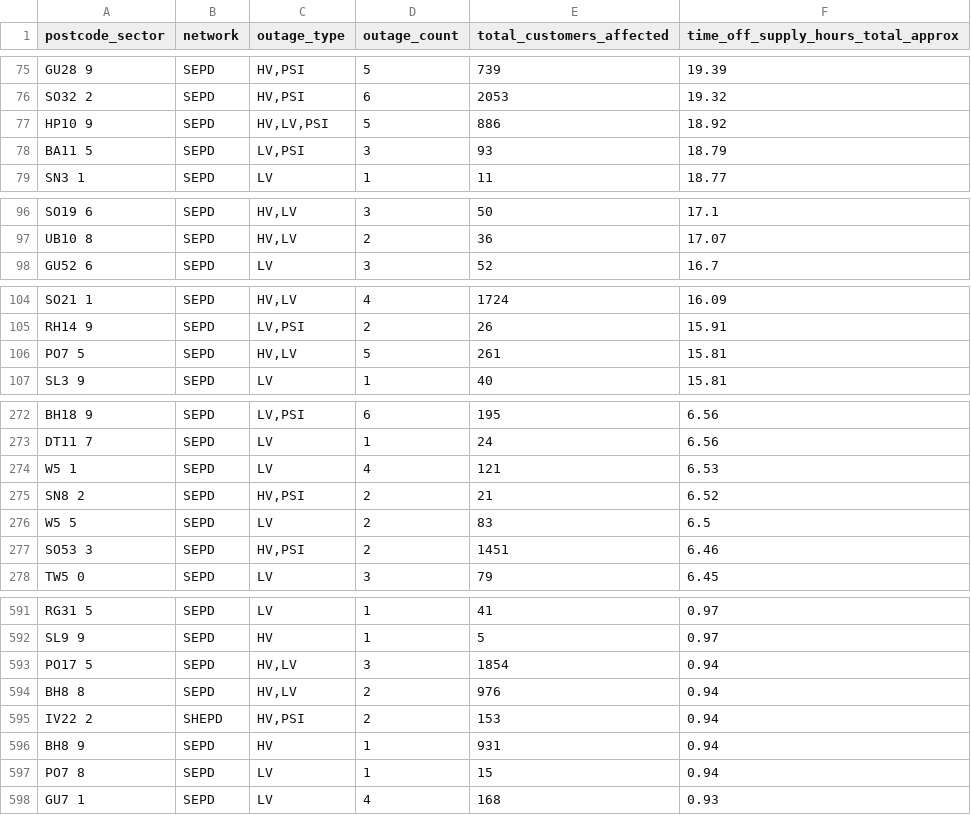
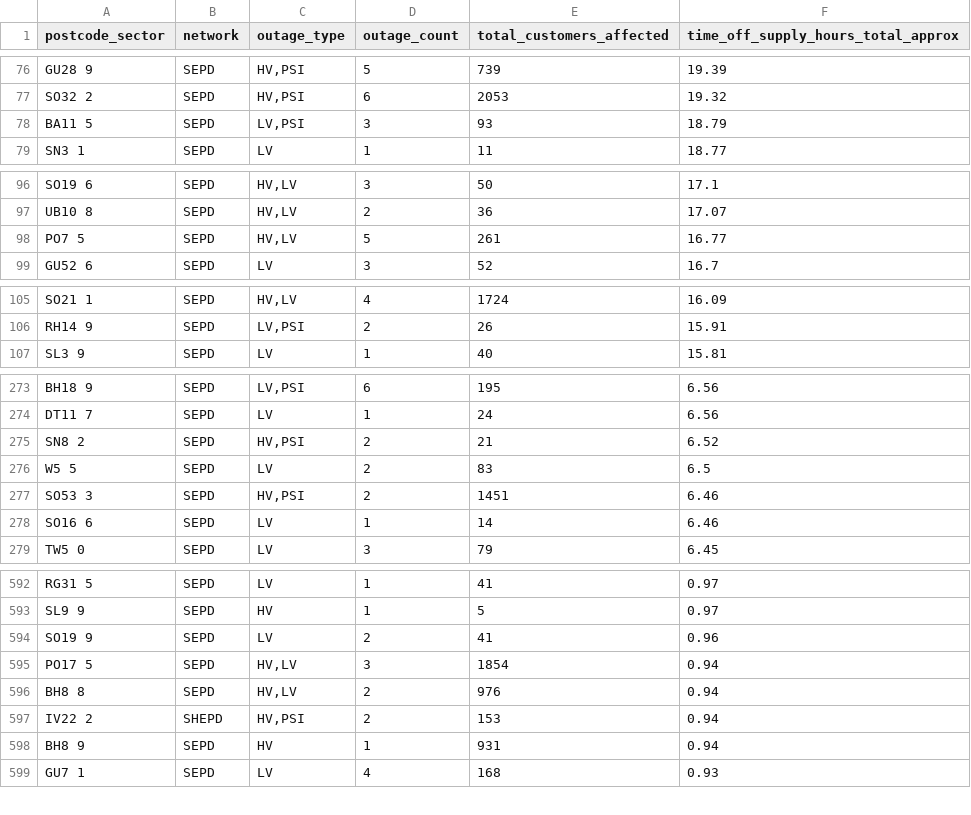
Before and after one commit to hatch-sse/powercuts-mvp, a CSV file: data/exports/sectors/postcode_sectors_2026-07.csv, drawn as a sheet; only a part is shown, gaps mark what is left out; the diff covers the shown part only.

```diff
--- a/data/exports/sectors/postcode_sectors_2026-07.csv
+++ b/data/exports/sectors/postcode_sectors_2026-07.csv
@@ -76,3 +77,2 @@ GU28 9,SEPD,"HV,PSI",5,739,19.39
 SO32 2,SEPD,"HV,PSI",6,2053,19.32
-HP10 9,SEPD,"HV,LV,PSI",5,886,18.92
 BA11 5,SEPD,"LV,PSI",3,93,18.79
@@ -97,2 +97,3 @@ SO19 6,SEPD,"HV,LV",3,50,17.1
 UB10 8,SEPD,"HV,LV",2,36,17.07
+PO7 5,SEPD,"HV,LV",5,261,16.77
 GU52 6,SEPD,LV,3,52,16.7
@@ -105,3 +106,2 @@ SO21 1,SEPD,"HV,LV",4,1724,16.09
 RH14 9,SEPD,"LV,PSI",2,26,15.91
-PO7 5,SEPD,"HV,LV",5,261,15.81
 SL3 9,SEPD,LV,1,40,15.81
@@ -273,3 +274,2 @@ BH18 9,SEPD,"LV,PSI",6,195,6.56
 DT11 7,SEPD,LV,1,24,6.56
-W5 1,SEPD,LV,4,121,6.53
 SN8 2,SEPD,"HV,PSI",2,21,6.52
@@ -277,2 +277,3 @@ W5 5,SEPD,LV,2,83,6.5
 SO53 3,SEPD,"HV,PSI",2,1451,6.46
+SO16 6,SEPD,LV,1,14,6.46
 TW5 0,SEPD,LV,3,79,6.45
@@ -592,2 +593,3 @@ RG31 5,SEPD,LV,1,41,0.97
 SL9 9,SEPD,HV,1,5,0.97
+SO19 9,SEPD,LV,2,41,0.96
 PO17 5,SEPD,"HV,LV",3,1854,0.94
@@ -596,3 +598,2 @@ IV22 2,SHEPD,"HV,PSI",2,153,0.94
 BH8 9,SEPD,HV,1,931,0.94
-PO7 8,SEPD,LV,1,15,0.94
 GU7 1,SEPD,LV,4,168,0.93
```
Also changed, not shown: 11 added rows, 9 removed rows and 8 edited cells elsewhere in this file, data/exports/monthly/postcodes_2026-07.csv, data/exports/monthly/postcodes_current_month.csv, 8 other files.
